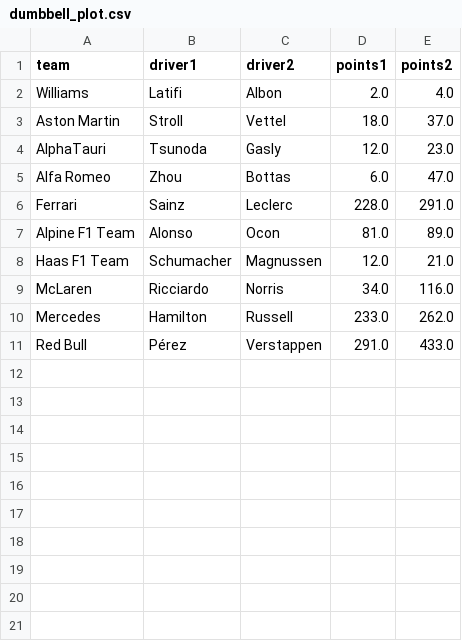
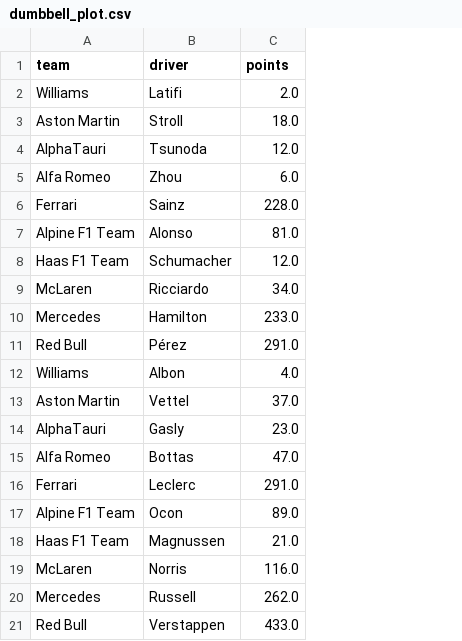
Before and after one commit to davidedomini/project-dataviz-2025, a CSV file: data/dumbbell_plot.csv, drawn as a sheet; removed rows and columns are numbered as before the commit, all else as after; the diff names each change by its address in the sheet, - before the commit and + after, or states it on an @@ line.

```diff
--- a/data/dumbbell_plot.csv
+++ b/data/dumbbell_plot.csv
-column C (driver2), rows 2-11: Albon | Vettel | Gasly | Bottas | Leclerc | Ocon | Magnussen | Norris | Russell | Verstappen
-column E (points2), rows 2-11: 4.0 | 37.0 | 23.0 | 47.0 | 291.0 | 89.0 | 21.0 | 116.0 | 262.0 | 433.0
-B1: driver1
+B1: driver
-C1: points1
+C1: points
+row 12: Williams | Albon | 4.0
+row 13: Aston Martin | Vettel | 37.0
+row 14: AlphaTauri | Gasly | 23.0
+row 15: Alfa Romeo | Bottas | 47.0
+row 16: Ferrari | Leclerc | 291.0
+row 17: Alpine F1 Team | Ocon | 89.0
+row 18: Haas F1 Team | Magnussen | 21.0
+row 19: McLaren | Norris | 116.0
+row 20: Mercedes | Russell | 262.0
+row 21: Red Bull | Verstappen | 433.0
```
Also changed, not shown: 3 other files.
